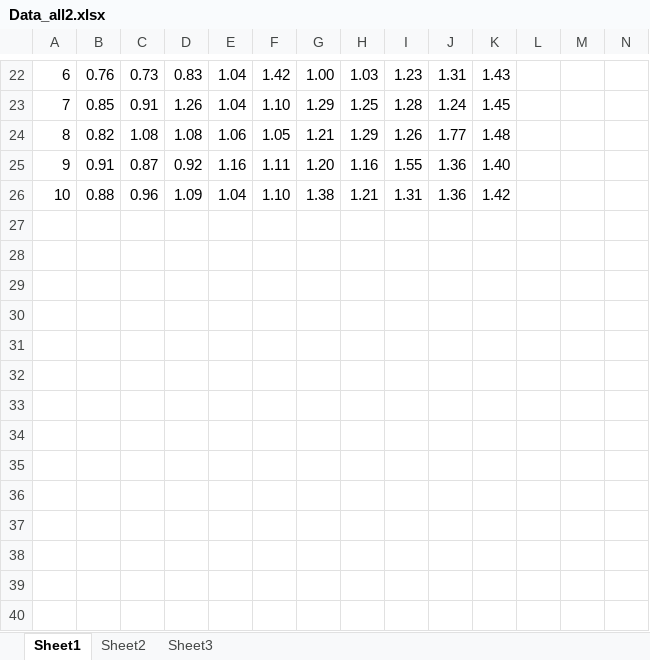
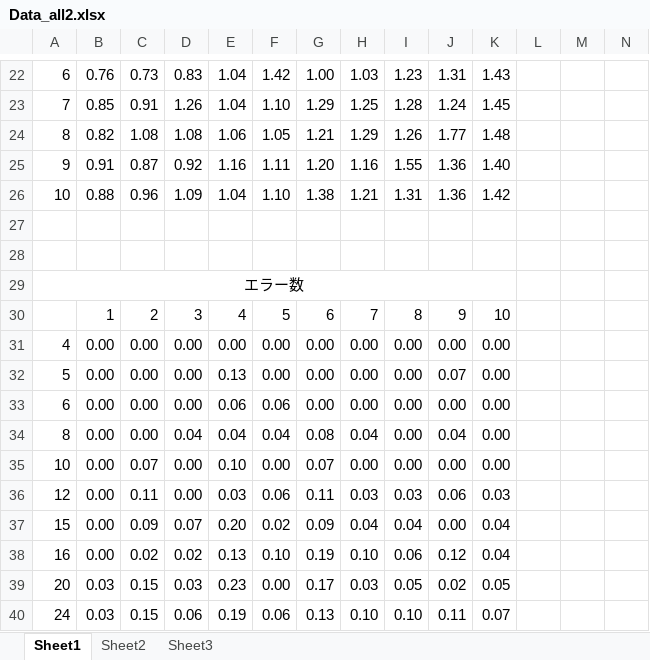
Before and after one commit to ljl0125/Menu_jikken, an Excel workbook: Data_all/Data_all2.xlsx, sheet Sheet1, drawn as a sheet; only a part is shown, gaps mark what is left out; values as stored, in another font and other column widths than the file's, no borders; rows hold the shown columns only; the diff covers the shown part only; the diff names each change by its address in the sheet, - before the commit and + after, or states it on an @@ line.

```diff
--- a/Data_all/Data_all2.xlsx (sheet Sheet1)
+++ b/Data_all/Data_all2.xlsx (sheet Sheet1)
+row 27: (empty)
+row 28: (empty)
+row 29: エラー数
+row 30:  | 1 | 2 | 3 | 4 | 5 | 6 | 7 | 8 | 9 | 10
+row 31: 4 | 0.00 | 0.00 | 0.00 | 0.00 | 0.00 | 0.00 | 0.00 | 0.00 | 0.00 | 0.00
+row 32: 5 | 0.00 | 0.00 | 0.00 | 0.13 | 0.00 | 0.00 | 0.00 | 0.00 | 0.07 | 0.00
+row 33: 6 | 0.00 | 0.00 | 0.00 | 0.06 | 0.06 | 0.00 | 0.00 | 0.00 | 0.00 | 0.00
+row 34: 8 | 0.00 | 0.00 | 0.04 | 0.04 | 0.04 | 0.08 | 0.04 | 0.00 | 0.04 | 0.00
+row 35: 10 | 0.00 | 0.07 | 0.00 | 0.10 | 0.00 | 0.07 | 0.00 | 0.00 | 0.00 | 0.00
+row 36: 12 | 0.00 | 0.11 | 0.00 | 0.03 | 0.06 | 0.11 | 0.03 | 0.03 | 0.06 | 0.03
+row 37: 15 | 0.00 | 0.09 | 0.07 | 0.20 | 0.02 | 0.09 | 0.04 | 0.04 | 0.00 | 0.04
+row 38: 16 | 0.00 | 0.02 | 0.02 | 0.13 | 0.10 | 0.19 | 0.10 | 0.06 | 0.12 | 0.04
+row 39: 20 | 0.03 | 0.15 | 0.03 | 0.23 | 0.00 | 0.17 | 0.03 | 0.05 | 0.02 | 0.05
+row 40: 24 | 0.03 | 0.15 | 0.06 | 0.19 | 0.06 | 0.13 | 0.10 | 0.10 | 0.11 | 0.07
```
Also changed, not shown: 20 edited cells elsewhere in this sheet, Data_all/Data_all.xlsx.
